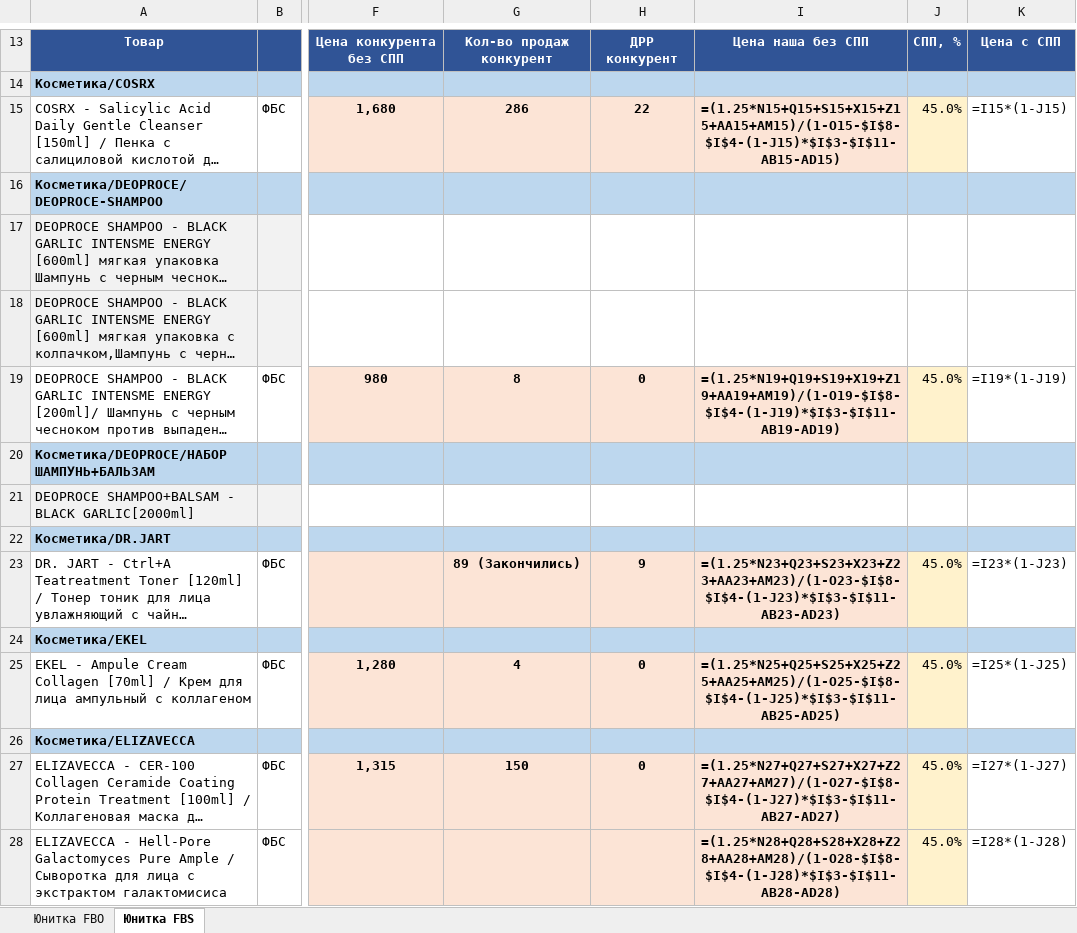
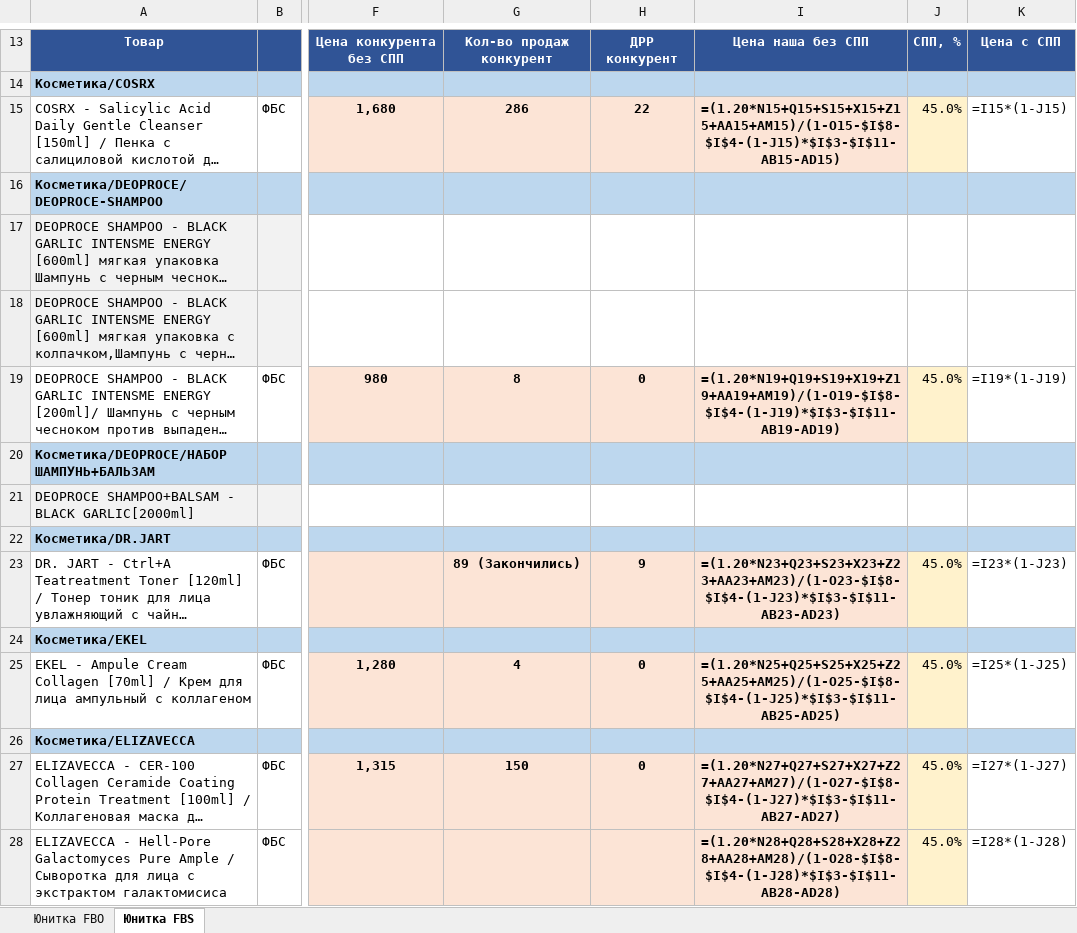
Before and after one commit to User26-2026/K-beauty-New, an Excel workbook: outputs/ozon/ozon_unitka_fbo_fbs_2026-08-05.xlsx, sheet Юнитка FBS, drawn as a sheet; only a part is shown, gaps mark what is left out; long unchanged cells end in …; values as stored, in another font and other column widths than the file's, no borders; formulas without a stored value are shown as written; the diff covers the shown part only; the diff names each change by its address in the sheet, - before the commit and + after, or states it on an @@ line.

```diff
--- a/outputs/ozon/ozon_unitka_fbo_fbs_2026-08-05.xlsx (sheet Юнитка FBS)
+++ b/outputs/ozon/ozon_unitka_fbo_fbs_2026-08-05.xlsx (sheet Юнитка FBS)
-I15: =(1.25*N15+Q15+S15+X15+Z15+AA15+AM15)/(1-O15-$I$8-$I$4-(1-J15)*$I$3-$I$11-AB15-AD15)
+I15: =(1.20*N15+Q15+S15+X15+Z15+AA15+AM15)/(1-O15-$I$8-$I$4-(1-J15)*$I$3-$I$11-AB15-AD15)
-I19: =(1.25*N19+Q19+S19+X19+Z19+AA19+AM19)/(1-O19-$I$8-$I$4-(1-J19)*$I$3-$I$11-AB19-AD19)
+I19: =(1.20*N19+Q19+S19+X19+Z19+AA19+AM19)/(1-O19-$I$8-$I$4-(1-J19)*$I$3-$I$11-AB19-AD19)
-I23: =(1.25*N23+Q23+S23+X23+Z23+AA23+AM23)/(1-O23-$I$8-$I$4-(1-J23)*$I$3-$I$11-AB23-AD23)
+I23: =(1.20*N23+Q23+S23+X23+Z23+AA23+AM23)/(1-O23-$I$8-$I$4-(1-J23)*$I$3-$I$11-AB23-AD23)
-I25: =(1.25*N25+Q25+S25+X25+Z25+AA25+AM25)/(1-O25-$I$8-$I$4-(1-J25)*$I$3-$I$11-AB25-AD25)
+I25: =(1.20*N25+Q25+S25+X25+Z25+AA25+AM25)/(1-O25-$I$8-$I$4-(1-J25)*$I$3-$I$11-AB25-AD25)
-I27: =(1.25*N27+Q27+S27+X27+Z27+AA27+AM27)/(1-O27-$I$8-$I$4-(1-J27)*$I$3-$I$11-AB27-AD27)
+I27: =(1.20*N27+Q27+S27+X27+Z27+AA27+AM27)/(1-O27-$I$8-$I$4-(1-J27)*$I$3-$I$11-AB27-AD27)
-I28: =(1.25*N28+Q28+S28+X28+Z28+AA28+AM28)/(1-O28-$I$8-$I$4-(1-J28)*$I$3-$I$11-AB28-AD28)
+I28: =(1.20*N28+Q28+S28+X28+Z28+AA28+AM28)/(1-O28-$I$8-$I$4-(1-J28)*$I$3-$I$11-AB28-AD28)
```
Also changed, not shown: 80 edited cells elsewhere in this sheet.
